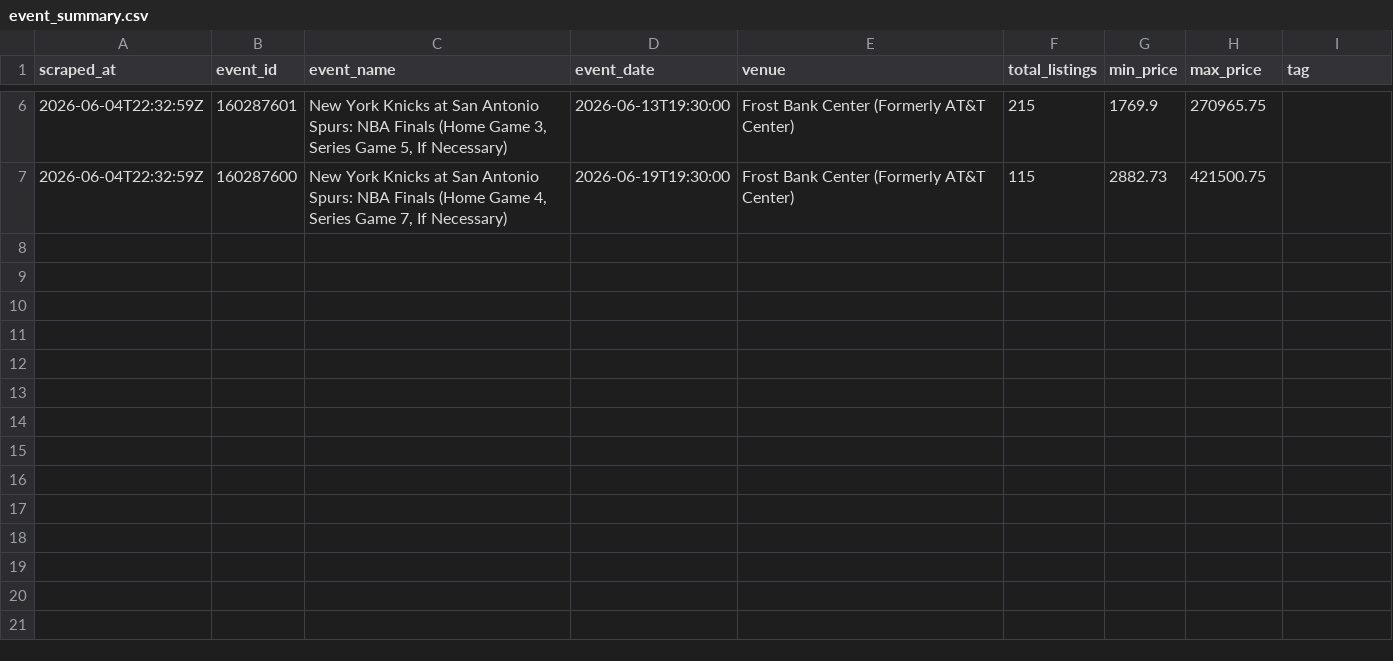
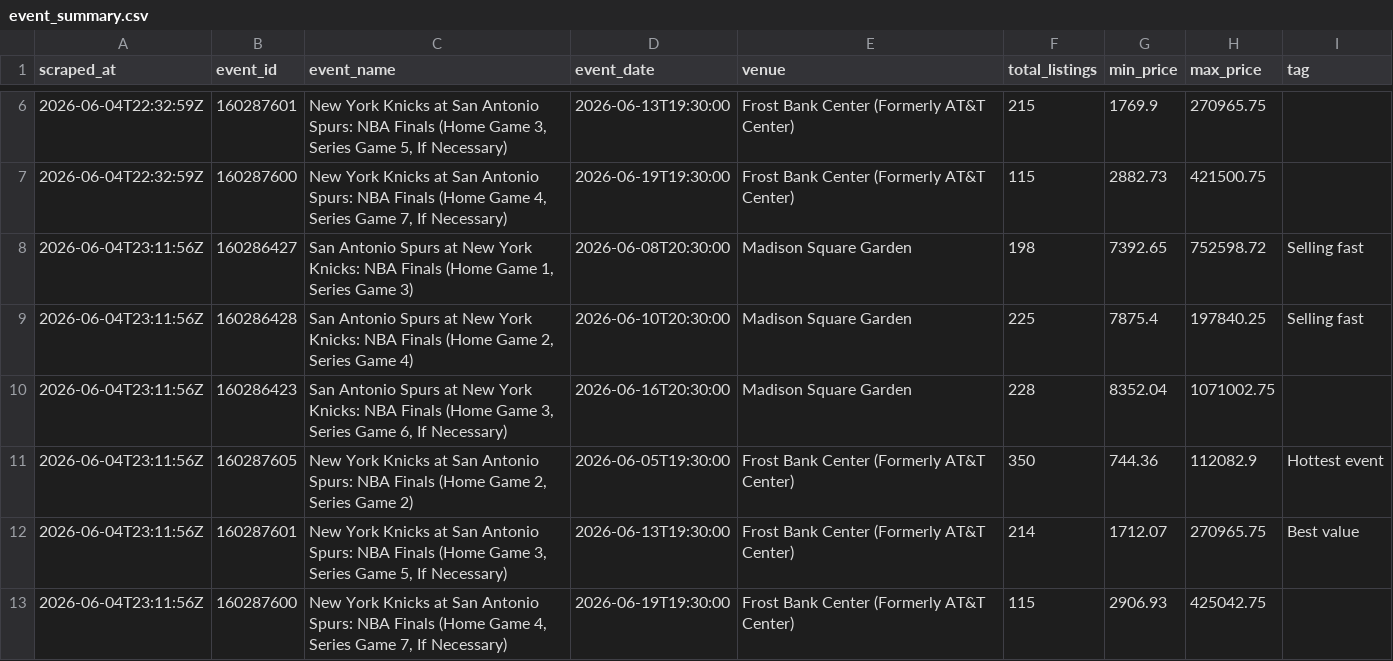
Before and after one commit to wongpeiting/knicks, a CSV file: data/event_summary.csv, drawn as a sheet; only a part is shown, gaps mark what is left out; the diff names each change by its address in the sheet, - before the commit and + after, or states it on an @@ line.

```diff
--- a/data/event_summary.csv
+++ b/data/event_summary.csv
+row 8: 2026-06-04T23:11:56Z | 160286427 | San Antonio Spurs at New York Knicks: NBA Finals (Home Game 1, Series Game 3) | 2026-06-08T20:30:00 | Madison Square Garden | 198 | 7392.65 | 752598.72 | Selling fast
+row 9: 2026-06-04T23:11:56Z | 160286428 | San Antonio Spurs at New York Knicks: NBA Finals (Home Game 2, Series Game 4) | 2026-06-10T20:30:00 | Madison Square Garden | 225 | 7875.4 | 197840.25 | Selling fast
+row 10: 2026-06-04T23:11:56Z | 160286423 | San Antonio Spurs at New York Knicks: NBA Finals (Home Game 3, Series Game 6, If Necessary) | 2026-06-16T20:30:00 | Madison Square Garden | 228 | 8352.04 | 1071002.75
+row 11: 2026-06-04T23:11:56Z | 160287605 | New York Knicks at San Antonio Spurs: NBA Finals (Home Game 2, Series Game 2) | 2026-06-05T19:30:00 | Frost Bank Center (Formerly AT&T Center) | 350 | 744.36 | 112082.9 | Hottest event
+row 12: 2026-06-04T23:11:56Z | 160287601 | New York Knicks at San Antonio Spurs: NBA Finals (Home Game 3, Series Game 5, If Necessary) | 2026-06-13T19:30:00 | Frost Bank Center (Formerly AT&T Center) | 214 | 1712.07 | 270965.75 | Best value
+row 13: 2026-06-04T23:11:56Z | 160287600 | New York Knicks at San Antonio Spurs: NBA Finals (Home Game 4, Series Game 7, If Necessary) | 2026-06-19T19:30:00 | Frost Bank Center (Formerly AT&T Center) | 115 | 2906.93 | 425042.75
```
Also changed, not shown: 4 other files.
